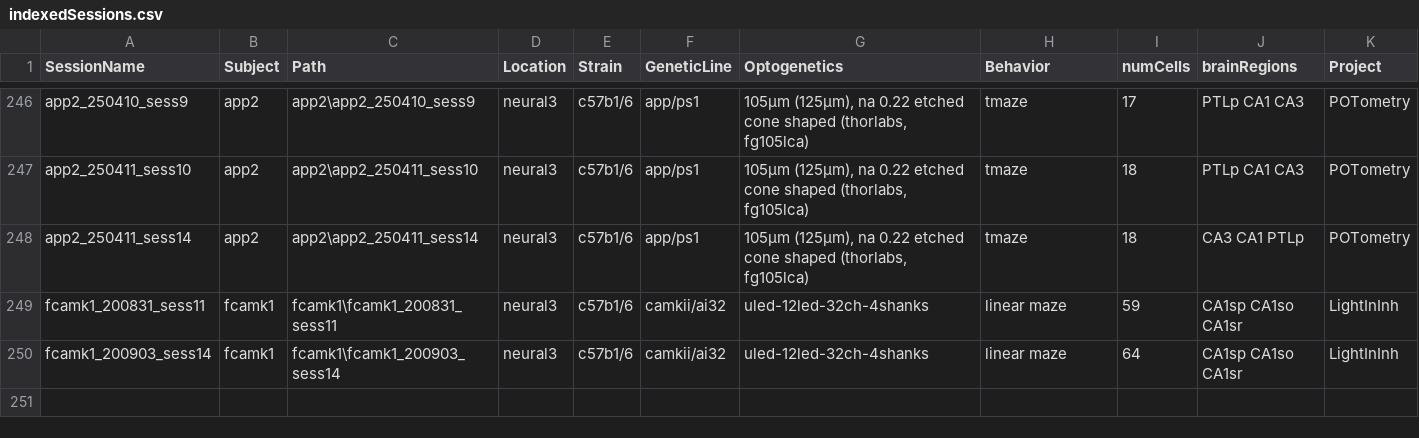
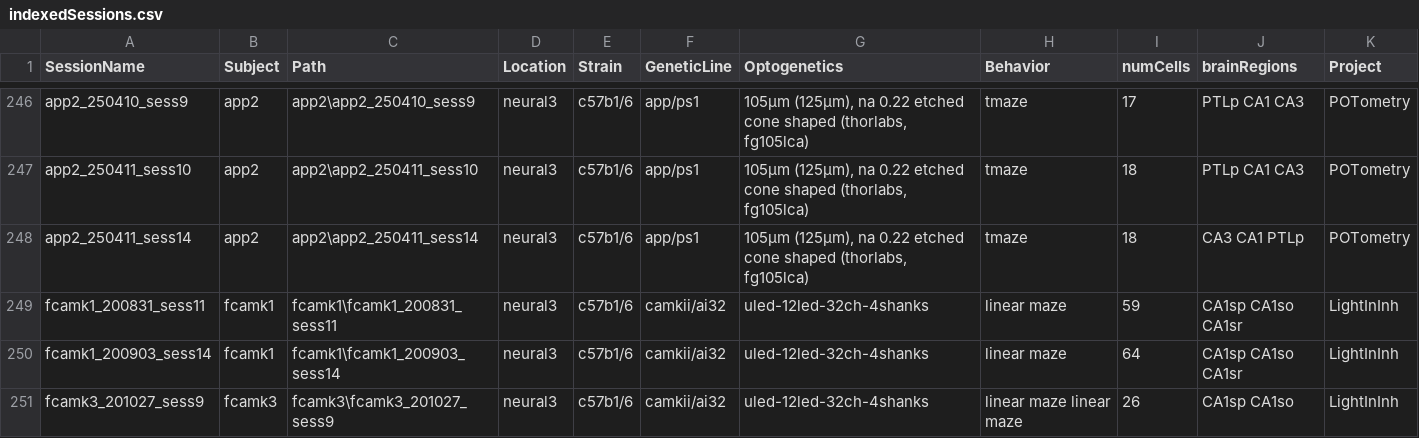
Before and after one commit to neucomplab/HippoCookBook, a CSV file: indexedSessions.csv, drawn as a sheet; only a part is shown, gaps mark what is left out.

Commit message:
Added Session: fCamk3_201027_sess9

```diff
--- a/indexedSessions.csv
+++ b/indexedSessions.csv
@@ -250 +250,2 @@ fcamk1_200831_sess11,fcamk1,fcamk1\fcamk1_200831_sess11,neural3,c57b1/6,camkii/a
 fcamk1_200903_sess14,fcamk1,fcamk1\fcamk1_200903_sess14,neural3,c57b1/6,camkii/ai32,"uled-12led-32ch-4shanks",linear maze,64,CA1sp CA1so CA1sr,LightInInh
+fcamk3_201027_sess9,fcamk3,fcamk3\fcamk3_201027_sess9,neural3,c57b1/6,camkii/ai32,"uled-12led-32ch-4shanks",linear maze  linear maze,26,CA1sp CA1so,LightInInh
```
